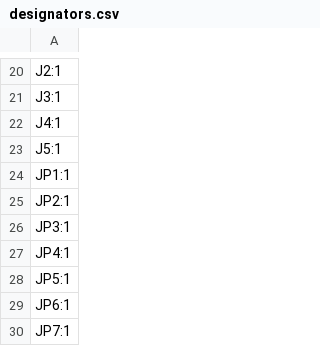
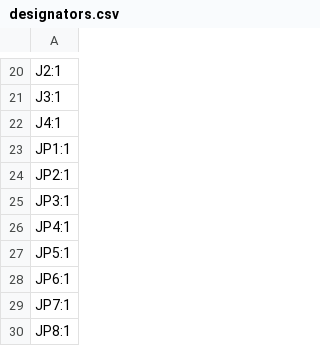
Before and after one commit to equipeantares/AvionicaAuroraIII, a CSV file: PCB_avionica/AvionicaJaburu/production/designators.csv, drawn as a sheet; only a part is shown, gaps mark what is left out; the shorter side is filled out with more unchanged rows; the diff names each change by its address in the sheet, - before the commit and + after, or states it on an @@ line.

```diff
--- a/PCB_avionica/AvionicaJaburu/production/designators.csv
+++ b/PCB_avionica/AvionicaJaburu/production/designators.csv
-row 23: J5:1
```
Also changed, not shown: PCB_avionica/AvionicaJaburu/production/bom.csv, PCB_avionica/AvionicaJaburu/production/positions.csv, 9 other files.
